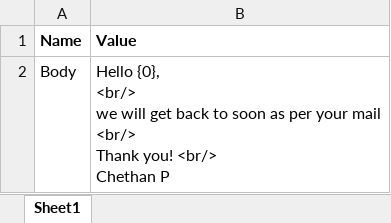
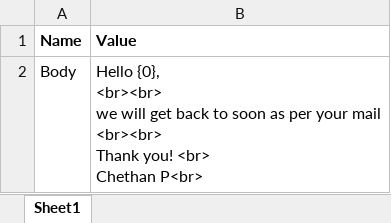
Before and after one commit to CherryChethan/MailAutoReplay, an Excel workbook: Config.xlsx, sheet Sheet1, drawn as a sheet; values as stored, in another font and other column widths than the file's, no borders; ↵ is a line break in a cell; the diff names each change by its address in the sheet, - before the commit and + after, or states it on an @@ line.

Commit message:
New Commit perticular mail replay

```diff
--- a/Config.xlsx (sheet Sheet1)
+++ b/Config.xlsx (sheet Sheet1)
-B2 (Value): Hello {0}, ↵ <br/> ↵ we will get back to soon as per your mail ↵ <br/> ↵ Thank you! <br/> ↵ Chethan P
+B2 (Value): Hello {0}, ↵ <br><br> ↵ we will get back to soon as per your mail ↵ <br><br> ↵ Thank you! <br> ↵ Chethan P<br>
```
Also changed, not shown: 4 other files.
